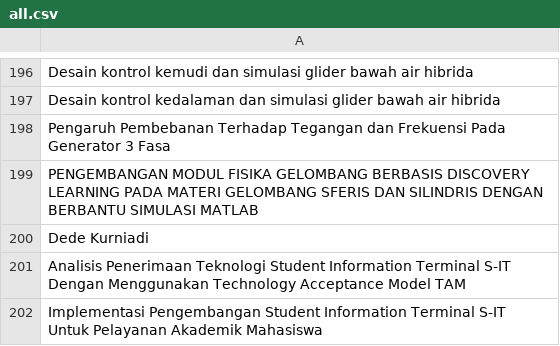
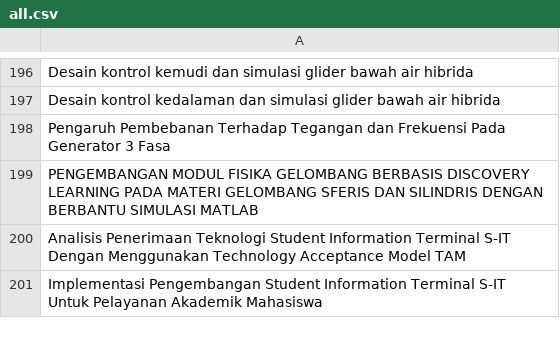
Before and after one commit to iik98/dataset, a CSV file: all.csv, drawn as a sheet; only a part is shown, gaps mark what is left out.

Commit message:
Update all.csv

```diff
--- a/all.csv
+++ b/all.csv
@@ -199,3 +199,2 @@ Pengaruh Pembebanan Terhadap Tegangan dan Frekuensi Pada Generator 3 Fasa
 PENGEMBANGAN MODUL FISIKA GELOMBANG BERBASIS DISCOVERY LEARNING PADA MATERI GELOMBANG SFERIS DAN SILINDRIS DENGAN BERBANTU SIMULASI MATLAB
-Dede Kurniadi
 Analisis Penerimaan Teknologi Student Information Terminal S-IT Dengan Menggunakan Technology Acceptance Model TAM
```
